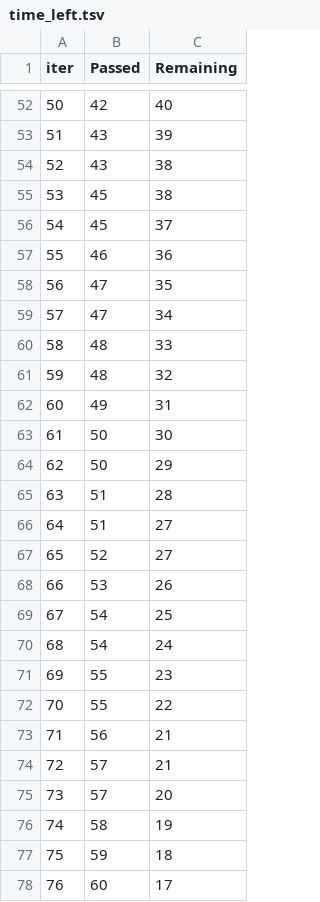
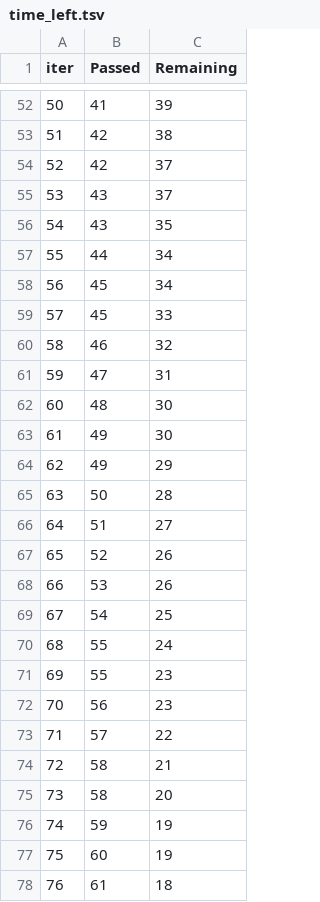
Before and after one commit to shikhar58/ML, a TSV file: catboost_info/time_left.tsv, drawn as a sheet; only a part is shown, gaps mark what is left out; the diff covers the shown part only.

```diff
--- a/catboost_info/time_left.tsv
+++ b/catboost_info/time_left.tsv
@@ -52,27 +52,27 @@ iter	Passed	Remaining
-50	42	40
-51	43	39
-52	43	38
-53	45	38
-54	45	37
-55	46	36
-56	47	35
-57	47	34
-58	48	33
-59	48	32
-60	49	31
-61	50	30
-62	50	29
-63	51	28
+50	41	39
+51	42	38
+52	42	37
+53	43	37
+54	43	35
+55	44	34
+56	45	34
+57	45	33
+58	46	32
+59	47	31
+60	48	30
+61	49	30
+62	49	29
+63	50	28
 64	51	27
-65	52	27
+65	52	26
 66	53	26
 67	54	25
-68	54	24
+68	55	24
 69	55	23
-70	55	22
-71	56	21
-72	57	21
-73	57	20
-74	58	19
-75	59	18
-76	60	17
+70	56	23
+71	57	22
+72	58	21
+73	58	20
+74	59	19
+75	60	19
+76	61	18
```
Also changed, not shown: 131 edited cells elsewhere in this file, 7 other files.
